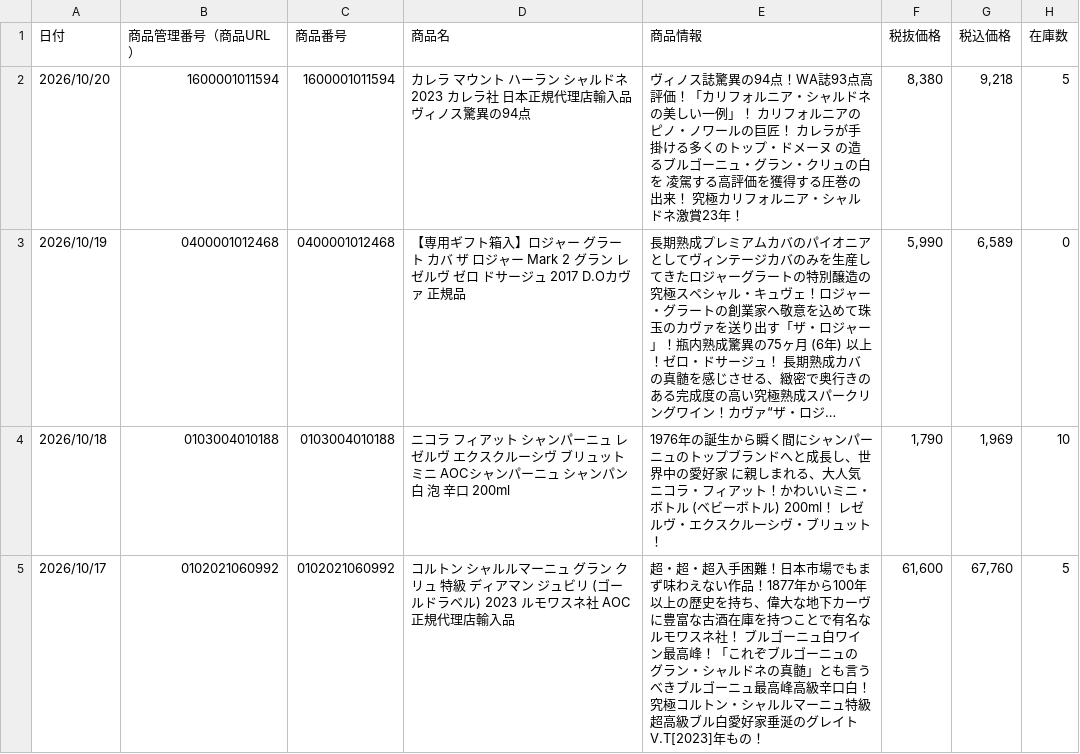
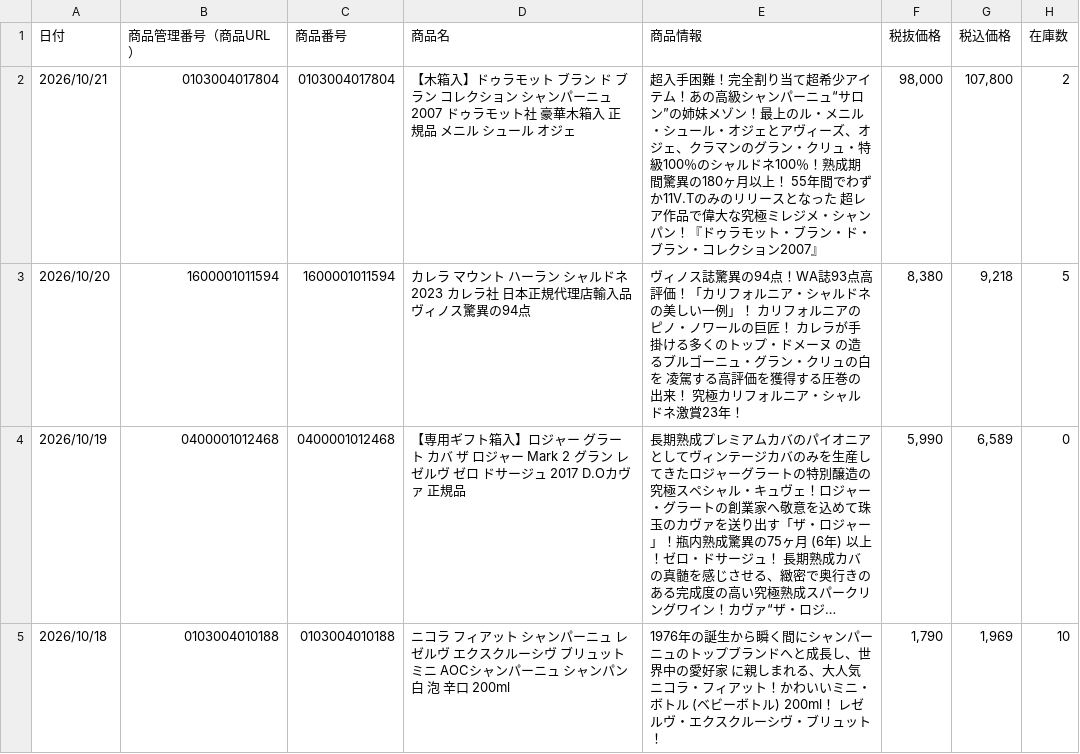
Before and after one commit to kiyonakatsuji-del/daitokka-data, a CSV file: daitokka.csv, drawn as a sheet; only a part is shown; the shorter side is filled out with more unchanged rows; long unchanged cells end in ….

Commit message:
大特価データ更新 2026-10-20 11:59:38

```diff
--- a/daitokka.csv
+++ b/daitokka.csv
@@ -1,2 +1,3 @@
 日付,商品管理番号（商品URL）,商品番号,商品名,商品情報,税抜価格,税込価格,在庫数
+2026/10/21,0103004017804,0103004017804,【木箱入】ドゥラモット ブラン ド ブラン コレクション シャンパーニュ 2007 ドゥラモット社 豪華木箱入 正規品 メニル シュール オジェ,超入手困難！完全割り当て超希少アイテム！あの高級シャンパーニュ“サロン”の姉妹メゾン！最上のル・メニル・シュール・オジェとアヴィーズ、オジェ、クラマンのグラン・クリュ・特級100％のシャルドネ100％！熟成期間驚異の180ヶ月以上！  55年間でわずか11V.Tのみのリリースとなった 超レア作品で偉大な究極ミレジメ・シャンパン！『ドゥラモット・ブラン・ド・ブラン・コレクション2007』,"98,000","107,800",2
 2026/10/20,1600001011594,1600001011594,カレラ マウント ハーラン シャルドネ 2023 カレラ社 日本正規代理店輸入品 ヴィノス驚異の94点,ヴィノス誌驚異の94点！WA誌93点高評価！「カリフォルニア・シャルドネの美しい一例」！   カリフォルニアのピノ・ノワールの巨匠！  カレラが手掛ける多くのトップ・ドメーヌ  の造るブルゴーニュ・グラン・クリュの白を 凌駕する高評価を獲得する圧巻の出来！ 究極カリフォルニア・シャルドネ激賞23年！,"8,380","9,218",5
```
